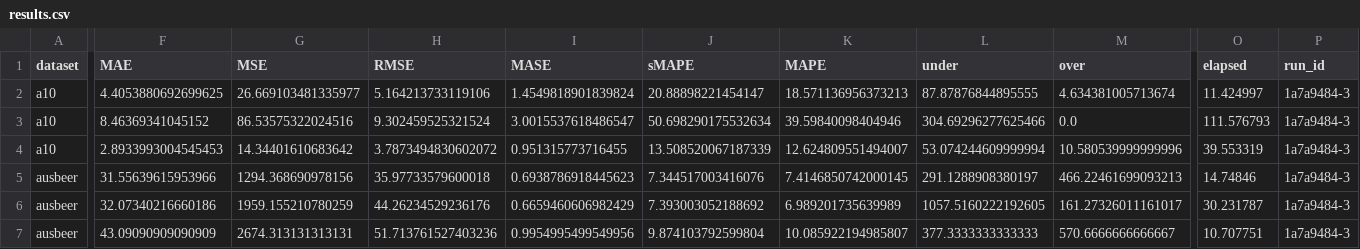
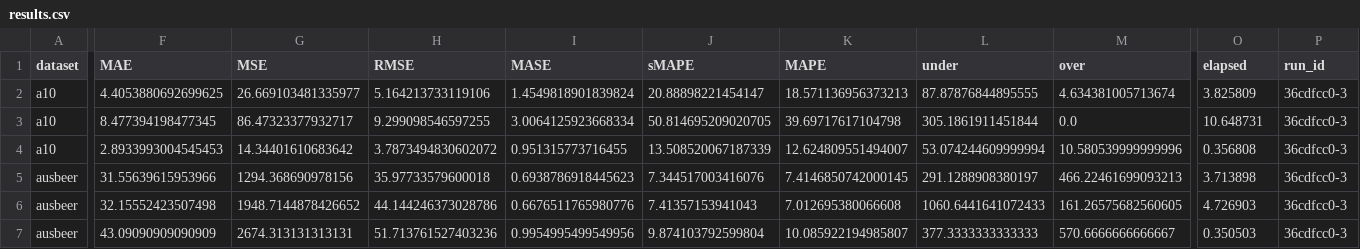
Before and after one commit to sintel-dev/pyteller, a CSV file: benchmark/results/results.csv, drawn as a sheet; only a part is shown, gaps mark what is left out; the diff names each change by its address in the sheet, - before the commit and + after, or states it on an @@ line.

Commit message:
fix benchmark

```diff
--- a/benchmark/results/results.csv
+++ b/benchmark/results/results.csv
-O2 (elapsed): 11.424997
+O2 (elapsed): 3.825809
-P2:P7 (run_id): 1a7a9484-3
+P2:P7 (run_id): 36cdfcc0-3
-F3 (MAE): 8.46369341045152
+F3 (MAE): 8.477394198477345
-G3 (MSE): 86.53575322024516
+G3 (MSE): 86.47323377932717
-H3 (RMSE): 9.302459525321524
+H3 (RMSE): 9.299098546597255
-I3 (MASE): 3.0015537618486547
+I3 (MASE): 3.0064125923668334
-J3 (sMAPE): 50.698290175532634
+J3 (sMAPE): 50.814695209020705
-K3 (MAPE): 39.59840098404946
+K3 (MAPE): 39.69717617104798
-L3 (under): 304.69296277625466
+L3 (under): 305.1861911451844
-O3 (elapsed): 111.576793
+O3 (elapsed): 10.648731
-O4 (elapsed): 39.553319
+O4 (elapsed): 0.356808
-O5 (elapsed): 14.74846
+O5 (elapsed): 3.713898
-F6 (MAE): 32.07340216660186
+F6 (MAE): 32.15552423507498
-G6 (MSE): 1959.155210780259
+G6 (MSE): 1948.7144878426652
-H6 (RMSE): 44.26234529236176
+H6 (RMSE): 44.144246373028786
-I6 (MASE): 0.6659460606982429
+I6 (MASE): 0.6676511765980776
-J6 (sMAPE): 7.393003052188692
+J6 (sMAPE): 7.41357153941043
-K6 (MAPE): 6.989201735639989
+K6 (MAPE): 7.012695380066608
-L6 (under): 1057.5160222192605
+L6 (under): 1060.6441641072433
-M6 (over): 161.27326011161017
+M6 (over): 161.26575682560605
-O6 (elapsed): 30.231787
+O6 (elapsed): 4.726903
-O7 (elapsed): 10.707751
+O7 (elapsed): 0.350503
```
Also changed, not shown: 7 other files.
